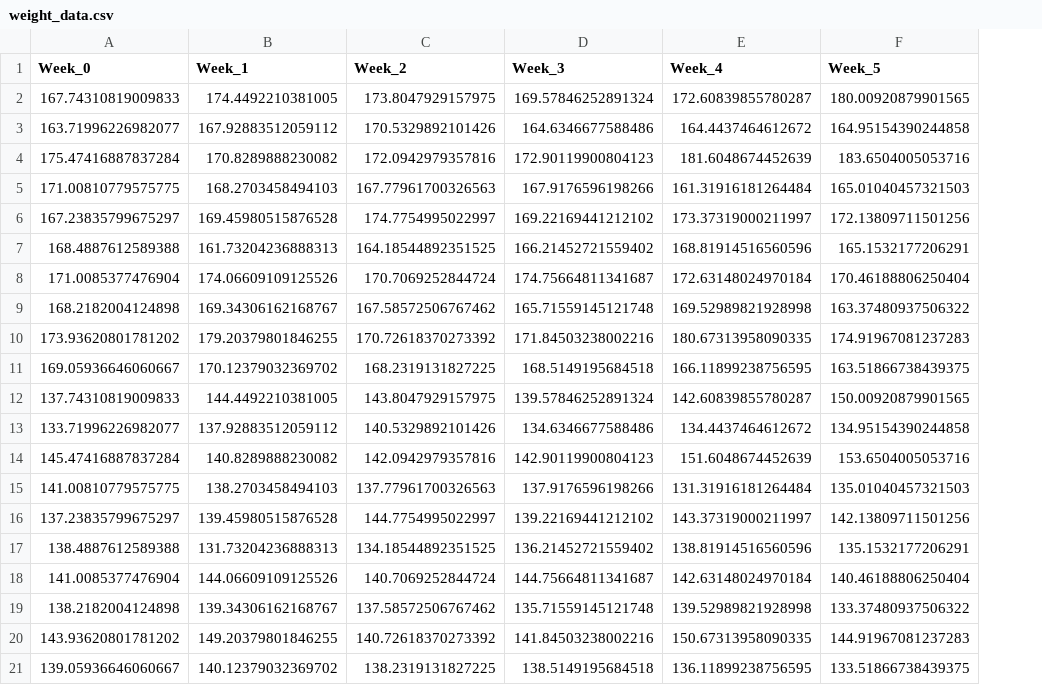
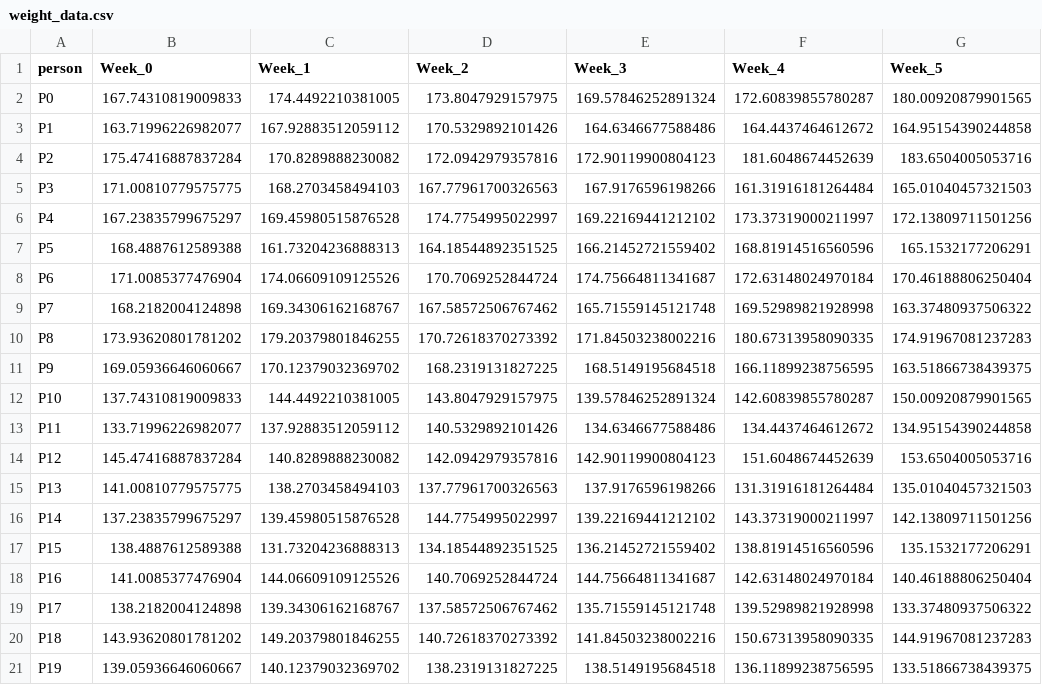
Before and after one commit to michaelsilverstein/Pandas-and-Plotting, a CSV file: weight_timeseries/weight_data.csv, drawn as a sheet; the diff names each change by its address in the sheet, - before the commit and + after, or states it on an @@ line.

Commit message:
did timeseries

```diff
--- a/weight_timeseries/weight_data.csv
+++ b/weight_timeseries/weight_data.csv
+column A (person), rows 2-21: P0 | P1 | P2 | P3 | P4 | P5 | P6 | P7 | P8 | P9 | P10 | P11 | P12 | P13 | P14 | P15 | P16 | P17 | P18 | P19
```
Also changed, not shown: 3 other files.
